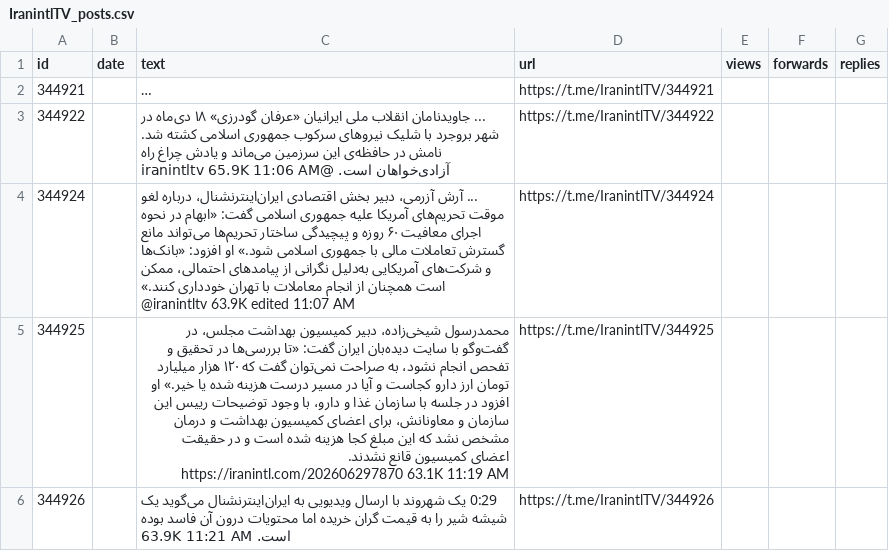
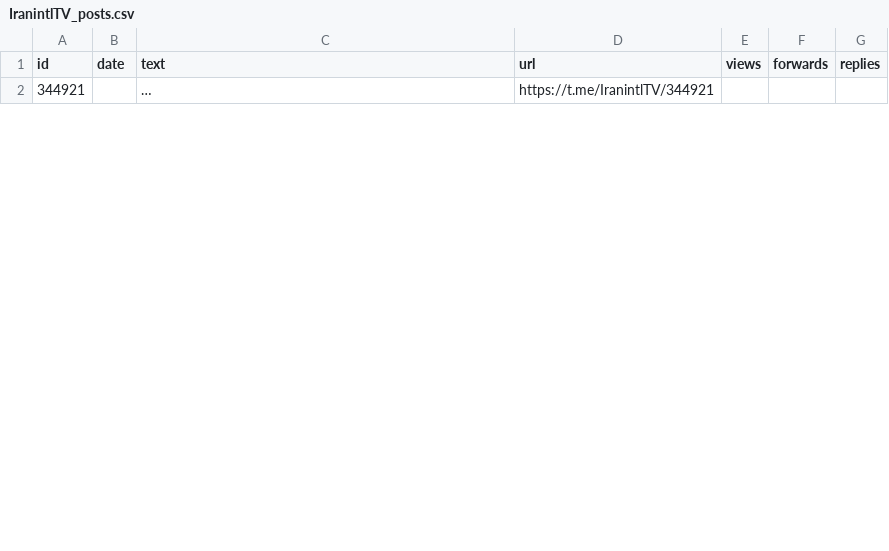
Before and after one commit to alipoorkaramali/new-youtube-SoundCloud-downloader, a CSV file: Download/telegram_downloads/IranintlTV/IranintlTV_posts.csv, drawn as a sheet; only a part is shown; long unchanged cells end in …; removed rows and columns are numbered as before the commit, all else as after; the diff covers the shown part only; the diff names each change by its address in the sheet, - before the commit and + after, or states it on an @@ line.

```diff
--- a/Download/telegram_downloads/IranintlTV/IranintlTV_posts.csv
+++ b/Download/telegram_downloads/IranintlTV/IranintlTV_posts.csv
-row 3: 344922 |  | ... جاویدنامان انقلاب ملی ایرانیان «عرفان گودرزی» ۱۸ دی‌ماه در شهر بروجرد با شلیک نیروهای سرکوب جمهوری اسلامی کشته شد. نامش در حافظه‌ی این سرزمین می‌ماند و یادش چراغ راه آزادی‌خواهان است. @iranintltv 65.9K 11:06 AM | https://t.me/IranintlTV/344922
-row 4: 344924 |  | ... آرش آزرمی، دبیر بخش اقتصادی ایران‌اینترنشنال، درباره لغو موقت تحریم‌های آمریکا علیه جمهوری اسلامی گفت: «ابهام در نحوه اجرای معافیت ۶۰ روزه و پیچیدگی ساختار تحریم‌ها می‌تواند مانع گسترش تعاملات مالی با جمهوری اسلامی شود.» او افزود: «بانک‌ها و شرکت‌های آمریکایی به‌دلیل نگرانی از پیامدهای احتمالی، ممکن است همچنان از انجام معاملات با تهران خودداری کنند.» @iranintltv 63.9K edited 11:07 AM | https://t.me/IranintlTV/344924
-row 5: 344925 |  | محمدرسول شیخی‌زاده، دبیر کمیسیون بهداشت مجلس، در گفت‌وگو با سایت دیده‌بان ایران گفت: «تا بررسی‌ها در تحقیق و تفحص انجام نشود، به صراحت نمی‌توان گفت که ۱۲۰ هزار میلیارد تومان ارز دارو کجاست و آیا در مسیر درست هزینه شده یا خیر.» او افزود در جلسه با سازمان غذا و دارو، با وجود توضیحات رییس این سازمان و معاونانش، برای اعضای کمیسیون بهداشت و درمان مشخص نشد که این مبلغ کجا هزینه شده است و در حقیقت اعضای کمیسیون قانع نشدند. https://iranintl.com/202606297870 63.1K 11:19 AM | https://t.me/IranintlTV/344925
-row 6: 344926 |  | 0:29 یک شهروند با ارسال ویدیویی به ایران‌اینترنشنال می‌گوید یک شیشه شیر را به قیمت گران خریده اما محتویات درون آن فاسد بوده است. 63.9K 11:21 AM | https://t.me/IranintlTV/344926
```
Also changed, not shown: 4 added rows elsewhere in this file, 20 other files.
